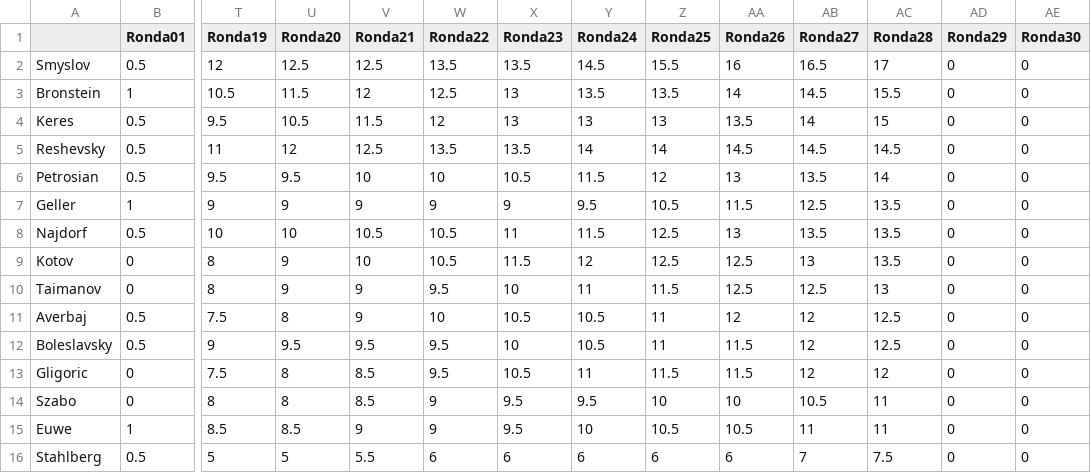
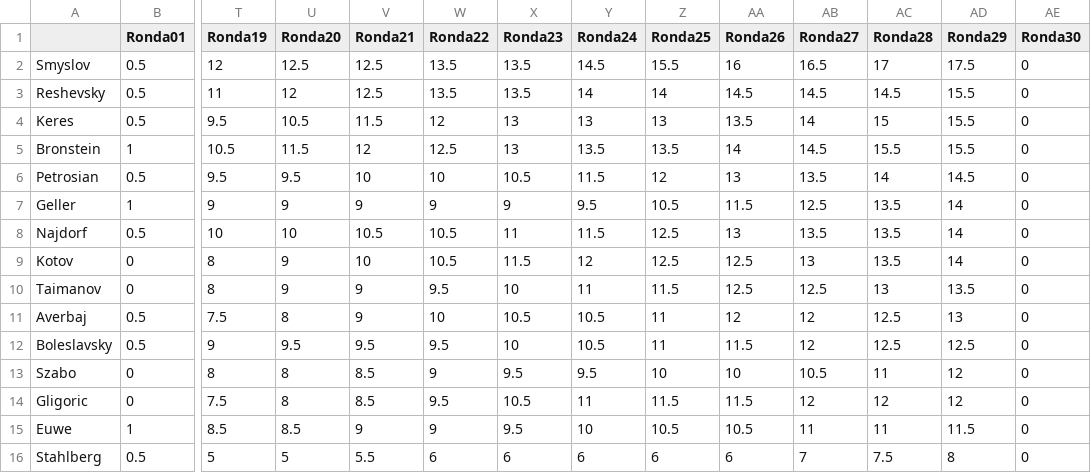
Before and after one commit to VSablin/Zurich1953, a CSV file: data-output/ranking.csv, drawn as a sheet; only a part is shown, gaps mark what is left out; removed rows and columns are numbered as before the commit, all else as after; rows hold the shown columns only; the diff names each change by its address in the sheet, - before the commit and + after, or states it on an @@ line.

```diff
--- a/data-output/ranking.csv
+++ b/data-output/ranking.csv
-AD2 (Ronda29): 0
+AD2 (Ronda29): 17.5
-row 3: Bronstein | 1 | 10.5 | 11.5 | 12 | 12.5 | 13 | 13.5 | 13.5 | 14 | 14.5 | 15.5 | 0 | 0
-row 4: Keres | 0.5 | 9.5 | 10.5 | 11.5 | 12 | 13 | 13 | 13 | 13.5 | 14 | 15 | 0 | 0
-AD3 (Ronda29): 0
+AD3 (Ronda29): 15.5
+row 4: Keres | 0.5 | 9.5 | 10.5 | 11.5 | 12 | 13 | 13 | 13 | 13.5 | 14 | 15 | 15.5 | 0
+row 5: Bronstein | 1 | 10.5 | 11.5 | 12 | 12.5 | 13 | 13.5 | 13.5 | 14 | 14.5 | 15.5 | 15.5 | 0
-AD6 (Ronda29): 0
+AD6 (Ronda29): 14.5
-AD7:AD9 (Ronda29): 0
+AD7:AD9 (Ronda29): 14
-AD10 (Ronda29): 0
+AD10 (Ronda29): 13.5
-AD11 (Ronda29): 0
+AD11 (Ronda29): 13
-AD12 (Ronda29): 0
+AD12 (Ronda29): 12.5
-row 13: Gligoric | 0 | 7.5 | 8 | 8.5 | 9.5 | 10.5 | 11 | 11.5 | 11.5 | 12 | 12 | 0 | 0
-AD13 (Ronda29): 0
+AD13 (Ronda29): 12
+row 14: Gligoric | 0 | 7.5 | 8 | 8.5 | 9.5 | 10.5 | 11 | 11.5 | 11.5 | 12 | 12 | 12 | 0
-AD15 (Ronda29): 0
+AD15 (Ronda29): 11.5
-AD16 (Ronda29): 0
+AD16 (Ronda29): 8
```
Also changed, not shown: data-output/played_games.csv, 8 other files.
